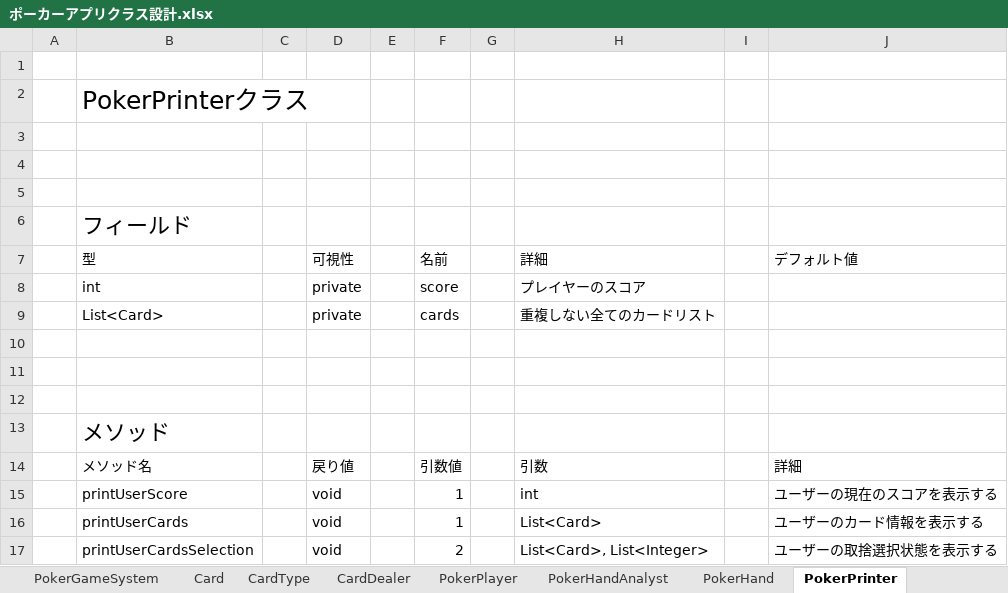
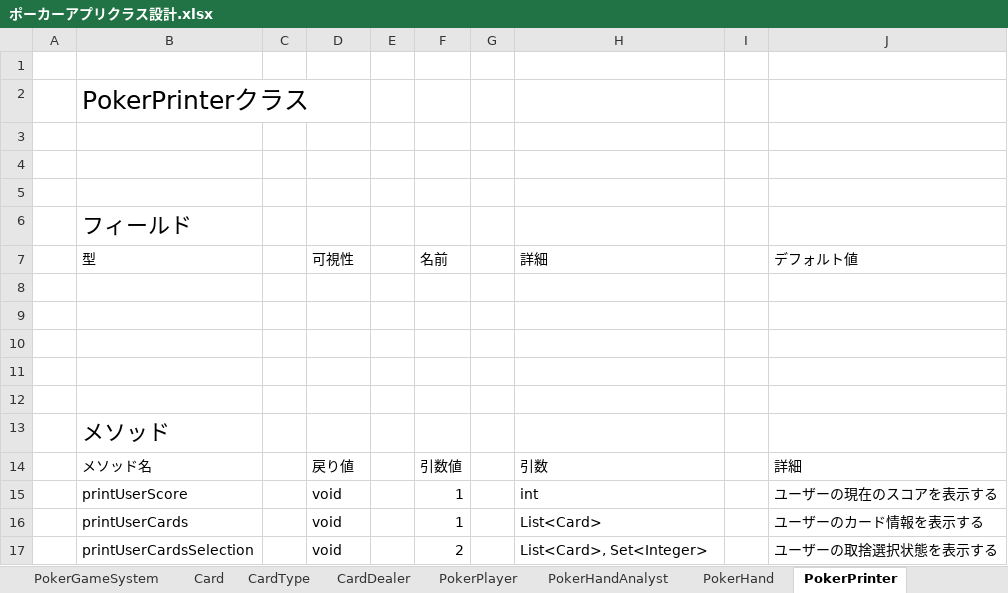
Before and after one commit to yasusi-1234/cli_poker_app, an Excel workbook: design_document/ポーカーアプリクラス設計.xlsx, sheet PokerPrinter, drawn as a sheet; values as stored, in another font and other column widths than the file's, no borders; the diff names each change by its address in the sheet, - before the commit and + after, or states it on an @@ line.

```diff
--- a/design_document/ポーカーアプリクラス設計.xlsx (sheet PokerPrinter)
+++ b/design_document/ポーカーアプリクラス設計.xlsx (sheet PokerPrinter)
-row 8:  | int |  | private |  | score |  | プレイヤーのスコア
+row 8: (empty)
-row 9:  | List<Card> |  | private |  | cards |  | 重複しない全てのカードリスト
+row 9: (empty)
-H17 (詳細): List<Card>, List<Integer>
+H17 (詳細): List<Card>, Set<Integer>
```
Also changed, not shown: sheet CardDealer, sheet Card, sheet PokerPlayer, sheet PokerHandAnalyst.
